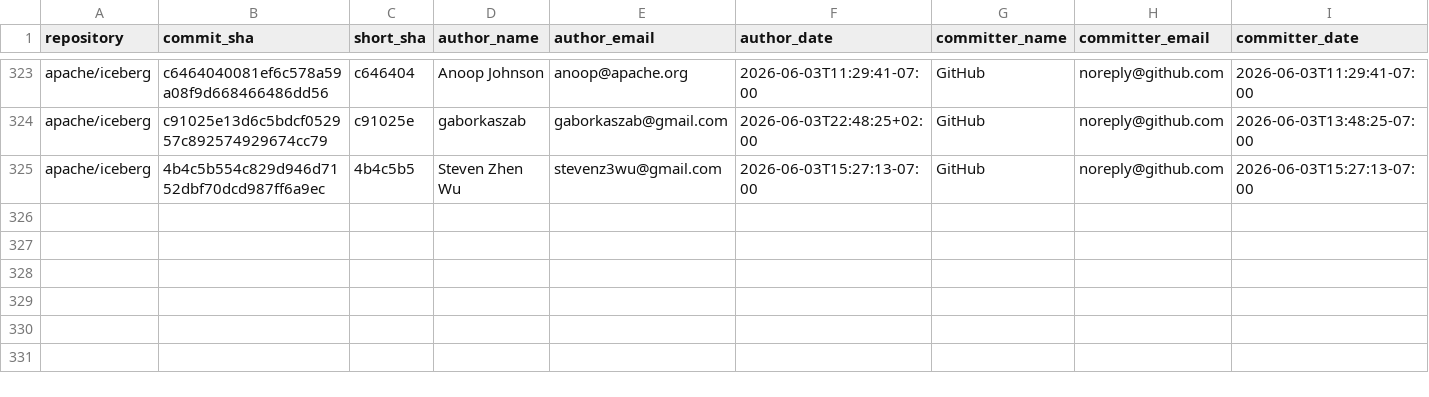
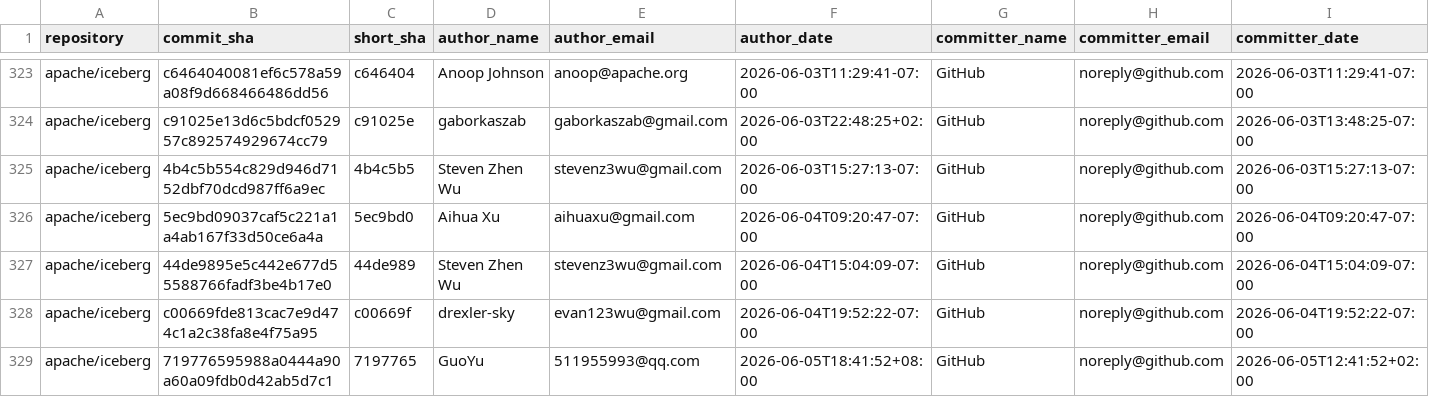
Before and after one commit to kevinjqliu/iceberg-activity-tracker, a CSV file: data/commits/apache_iceberg.csv, drawn as a sheet; only a part is shown, gaps mark what is left out; rows hold the shown columns only; the diff names each change by its address in the sheet, - before the commit and + after, or states it on an @@ line.

```diff
--- a/data/commits/apache_iceberg.csv
+++ b/data/commits/apache_iceberg.csv
+row 326: apache/iceberg | 5ec9bd09037caf5c221a1a4ab167f33d50ce6a4a | 5ec9bd0 | Aihua Xu | aihuaxu@gmail.com | 2026-06-04T09:20:47-07:00 | GitHub | noreply@github.com | 2026-06-04T09:20:47-07:00
+row 327: apache/iceberg | 44de9895e5c442e677d55588766fadf3be4b17e0 | 44de989 | Steven Zhen Wu | stevenz3wu@gmail.com | 2026-06-04T15:04:09-07:00 | GitHub | noreply@github.com | 2026-06-04T15:04:09-07:00
+row 328: apache/iceberg | c00669fde813cac7e9d474c1a2c38fa8e4f75a95 | c00669f | drexler-sky | evan123wu@gmail.com | 2026-06-04T19:52:22-07:00 | GitHub | noreply@github.com | 2026-06-04T19:52:22-07:00
+row 329: apache/iceberg | 719776595988a0444a90a60a09fdb0d42ab5d7c1 | 7197765 | GuoYu | 511955993@qq.com | 2026-06-05T18:41:52+08:00 | GitHub | noreply@github.com | 2026-06-05T12:41:52+02:00
```
Also changed, not shown: data/commits/apache_iceberg_cpp.csv, data/commits/apache_iceberg_python.csv, 1 other file.
